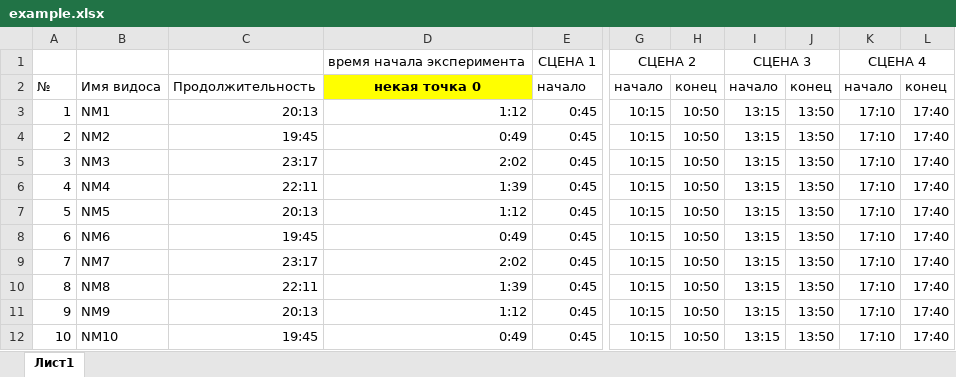
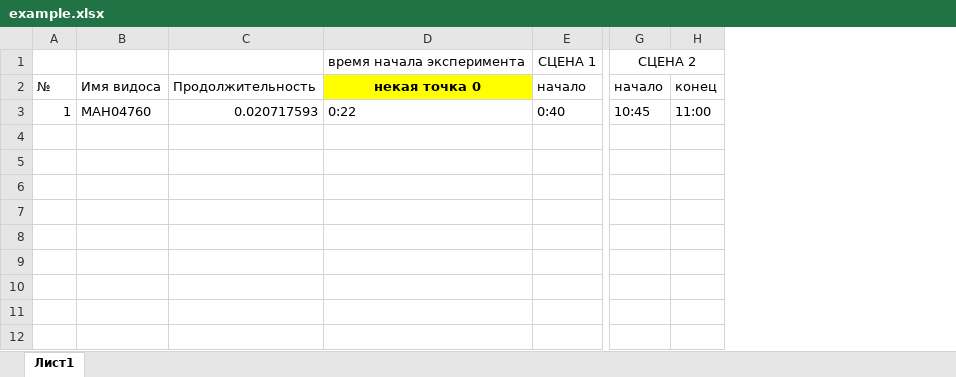
Before and after one commit to LotusBro98/videosplit, an Excel workbook: example.xlsx, sheet Лист1, drawn as a sheet; only a part is shown, gaps mark what is left out; values as stored, in another font and other column widths than the file's, no borders; removed rows and columns are numbered as before the commit, all else as after; rows hold the shown columns only; the diff covers the shown part only; the diff names each change by its address in the sheet, - before the commit and + after, or states it on an @@ line.

Commit message:
Fixed bug in excel date format parsing

```diff
--- a/example.xlsx (sheet Лист1)
+++ b/example.xlsx (sheet Лист1)
-column B, rows 2-3: Имя видоса | NM1
-column C, rows 2-3: Продолжительность | 20:13
+column B, rows 2-3: Имя видоса | MAH04760
+column C, rows 2-3: Продолжительность | 0.020717593
-column H, rows 2-3: конец | 10:50
-column I, rows 1-3: СЦЕНА 3 | начало | 13:15
-column J, rows 2-3: конец | 13:50
-column K, rows 1-3: СЦЕНА 4 | начало | 17:10
-column L, rows 2-3: конец | 17:40
+column H, rows 2-3: конец | 11:00
-D3: 1:12
+D3: 0:22
-E3: 0:45
+E3: 0:40
-G3: 10:15
+G3: 10:45
-row 4: 2 | NM2 | 19:45 | 0:49 | 0:45 | 10:15 | 10:50 | 13:15 | 13:50 | 17:10 | 17:40
-row 5: 3 | NM3 | 23:17 | 2:02 | 0:45 | 10:15 | 10:50 | 13:15 | 13:50 | 17:10 | 17:40
-row 6: 4 | NM4 | 22:11 | 1:39 | 0:45 | 10:15 | 10:50 | 13:15 | 13:50 | 17:10 | 17:40
-row 7: 5 | NM5 | 20:13 | 1:12 | 0:45 | 10:15 | 10:50 | 13:15 | 13:50 | 17:10 | 17:40
-row 8: 6 | NM6 | 19:45 | 0:49 | 0:45 | 10:15 | 10:50 | 13:15 | 13:50 | 17:10 | 17:40
-row 9: 7 | NM7 | 23:17 | 2:02 | 0:45 | 10:15 | 10:50 | 13:15 | 13:50 | 17:10 | 17:40
-row 10: 8 | NM8 | 22:11 | 1:39 | 0:45 | 10:15 | 10:50 | 13:15 | 13:50 | 17:10 | 17:40
-row 11: 9 | NM9 | 20:13 | 1:12 | 0:45 | 10:15 | 10:50 | 13:15 | 13:50 | 17:10 | 17:40
-row 12: 10 | NM10 | 19:45 | 0:49 | 0:45 | 10:15 | 10:50 | 13:15 | 13:50 | 17:10 | 17:40
```
Also changed, not shown: cell formats elsewhere in this sheet, 2 other files.
